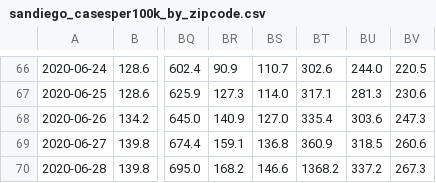
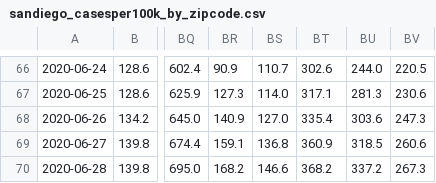
Before and after one commit to JenDobson/covid19-san-diego, a CSV file: csv/sandiego_casesper100k_by_zipcode.csv, drawn as a sheet; only a part is shown, gaps mark what is left out; the diff names each change by its address in the sheet, - before the commit and + after, or states it on an @@ line.

Commit message:
fix parse error

```diff
--- a/csv/sandiego_casesper100k_by_zipcode.csv
+++ b/csv/sandiego_casesper100k_by_zipcode.csv
-BT70: 1368.2
+BT70: 368.2
```
